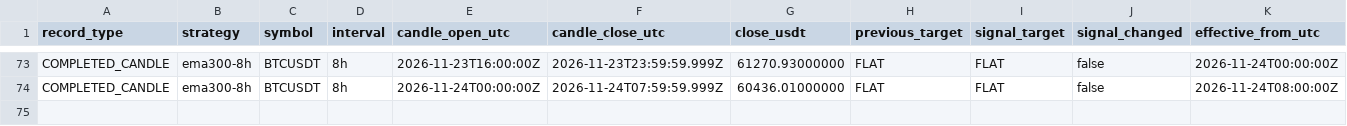
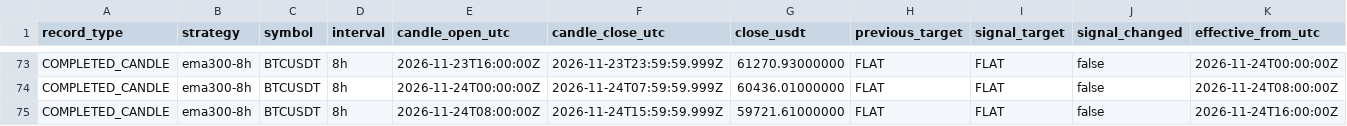
Before and after one commit to nkfai1982-oss/btc, a CSV file: tools/binance-ema300-monitor/ema300_portfolio.csv, drawn as a sheet; only a part is shown, gaps mark what is left out; rows hold the shown columns only; the diff names each change by its address in the sheet, - before the commit and + after, or states it on an @@ line.

```diff
--- a/tools/binance-ema300-monitor/ema300_portfolio.csv
+++ b/tools/binance-ema300-monitor/ema300_portfolio.csv
+row 75: COMPLETED_CANDLE | ema300-8h | BTCUSDT | 8h | 2026-11-24T08:00:00Z | 2026-11-24T15:59:59.999Z | 59721.61000000 | FLAT | FLAT | false | 2026-11-24T16:00:00Z
```
Also changed, not shown: tools/binance-ema300-monitor/donchian_20_10_portfolio.csv.
